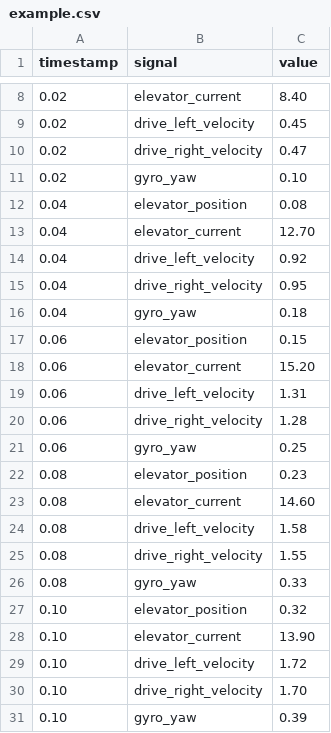
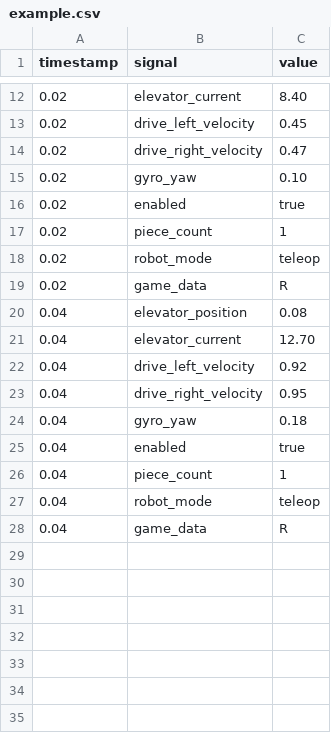
Before and after one commit to nano-maxwell/frclog, a CSV file: example.csv, drawn as a sheet; only a part is shown, gaps mark what is left out; the diff covers the shown part only.

Commit message:
feat: improve handling for non-numeric values and add numeric stats

```diff
--- a/example.csv
+++ b/example.csv
@@ -11,2 +15,6 @@ timestamp,signal,value
 0.02,gyro_yaw,0.10
+0.02,enabled,true
+0.02,piece_count,1
+0.02,robot_mode,teleop
+0.02,game_data,R
 0.04,elevator_position,0.08
@@ -16,16 +24,5 @@ timestamp,signal,value
 0.04,gyro_yaw,0.18
-0.06,elevator_position,0.15
-0.06,elevator_current,15.20
-0.06,drive_left_velocity,1.31
-0.06,drive_right_velocity,1.28
-0.06,gyro_yaw,0.25
-0.08,elevator_position,0.23
-0.08,elevator_current,14.60
-0.08,drive_left_velocity,1.58
-0.08,drive_right_velocity,1.55
-0.08,gyro_yaw,0.33
-0.10,elevator_position,0.32
-0.10,elevator_current,13.90
-0.10,drive_left_velocity,1.72
-0.10,drive_right_velocity,1.70
-0.10,gyro_yaw,0.39
+0.04,enabled,true
+0.04,piece_count,1
+0.04,robot_mode,teleop
+0.04,game_data,R
```
Also changed, not shown: 4 added rows elsewhere in this file, 3 other files.
